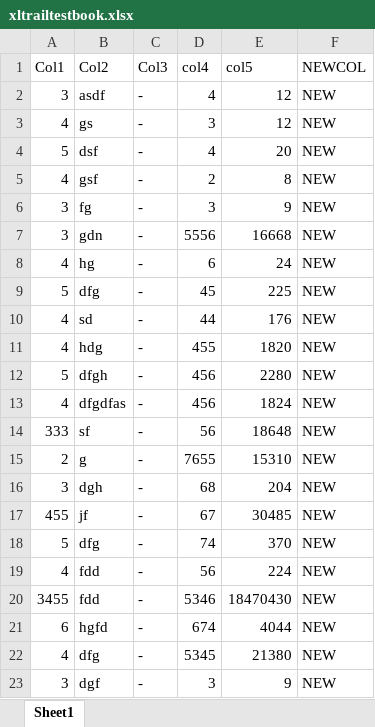
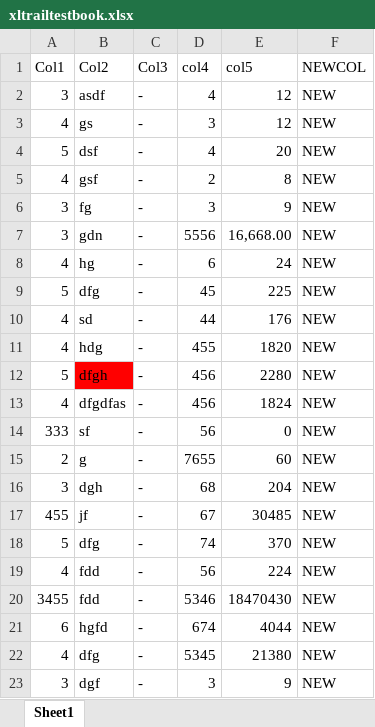
Before and after one commit to ttrinkino/mltools, an Excel workbook: xltrailtestbook.xlsx, sheet Sheet1, drawn as a sheet; values as stored, in another font and other column widths than the file's, no borders; table styles not drawn; the diff names each change by its address in the sheet, - before the commit and + after, or states it on an @@ line.

Commit message:
Update xltrailtestbook.xlsx
Four changes

```diff
--- a/xltrailtestbook.xlsx (sheet Sheet1)
+++ b/xltrailtestbook.xlsx (sheet Sheet1)
-E7 (col5): 16668
+E7 (col5): 16,668.00
-B12 fill: none
+B12 fill: #FF0000
-E14 (col5): 18648
+E14 (col5): 0
-E15 (col5): 15310
+E15 (col5): 60
```
